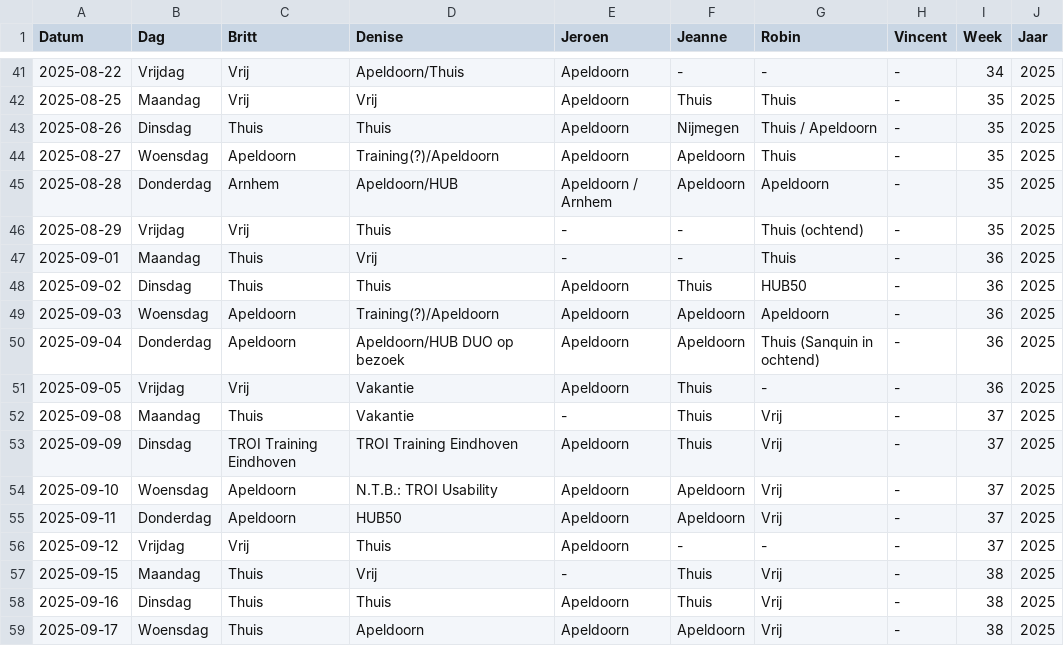
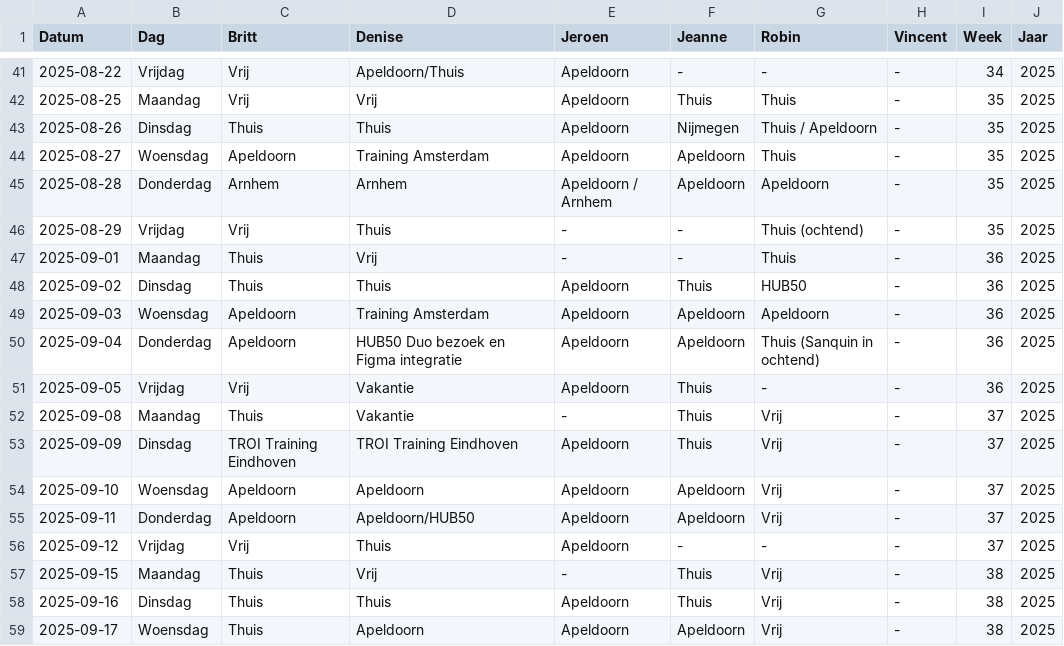
Before and after one commit to Britttvg/planning-tool, a CSV file: src/data/data_planning_dev.csv, drawn as a sheet; only a part is shown, gaps mark what is left out.

Commit message:
Update CSV src/data/data_planning_dev.csv, time 2025-08-26 13:10:55.564703

```diff
--- a/src/data/data_planning_dev.csv
+++ b/src/data/data_planning_dev.csv
@@ -43,4 +43,4 @@ Datum,Dag,Britt,Denise,Jeroen,Jeanne,Robin,Vincent,Week,Jaar
 2025-08-26,Dinsdag,Thuis,Thuis,Apeldoorn,Nijmegen,Thuis / Apeldoorn,-,35,2025
-2025-08-27,Woensdag,Apeldoorn,Training(?)/Apeldoorn,Apeldoorn,Apeldoorn,Thuis,-,35,2025
-2025-08-28,Donderdag,Arnhem,Apeldoorn/HUB,Apeldoorn / Arnhem,Apeldoorn,Apeldoorn,-,35,2025
+2025-08-27,Woensdag,Apeldoorn,Training Amsterdam,Apeldoorn,Apeldoorn,Thuis,-,35,2025
+2025-08-28,Donderdag,Arnhem,Arnhem,Apeldoorn / Arnhem,Apeldoorn,Apeldoorn,-,35,2025
 2025-08-29,Vrijdag,Vrij,Thuis,-,-,Thuis (ochtend),-,35,2025
@@ -48,4 +48,4 @@ Datum,Dag,Britt,Denise,Jeroen,Jeanne,Robin,Vincent,Week,Jaar
 2025-09-02,Dinsdag,Thuis,Thuis,Apeldoorn,Thuis,HUB50,-,36,2025
-2025-09-03,Woensdag,Apeldoorn,Training(?)/Apeldoorn,Apeldoorn,Apeldoorn,Apeldoorn,-,36,2025
-2025-09-04,Donderdag,Apeldoorn,Apeldoorn/HUB DUO op bezoek,Apeldoorn,Apeldoorn,Thuis (Sanquin in ochtend),-,36,2025
+2025-09-03,Woensdag,Apeldoorn,Training Amsterdam,Apeldoorn,Apeldoorn,Apeldoorn,-,36,2025
+2025-09-04,Donderdag,Apeldoorn,HUB50 Duo bezoek en Figma integratie,Apeldoorn,Apeldoorn,Thuis (Sanquin in ochtend),-,36,2025
 2025-09-05,Vrijdag,Vrij,Vakantie,Apeldoorn,Thuis,-,-,36,2025
@@ -53,4 +53,4 @@ Datum,Dag,Britt,Denise,Jeroen,Jeanne,Robin,Vincent,Week,Jaar
 2025-09-09,Dinsdag,TROI Training Eindhoven,TROI Training Eindhoven,Apeldoorn,Thuis,Vrij,-,37,2025
-2025-09-10,Woensdag,Apeldoorn,N.T.B.: TROI Usability,Apeldoorn,Apeldoorn,Vrij,-,37,2025
-2025-09-11,Donderdag,Apeldoorn,HUB50,Apeldoorn,Apeldoorn,Vrij,-,37,2025
+2025-09-10,Woensdag,Apeldoorn,Apeldoorn,Apeldoorn,Apeldoorn,Vrij,-,37,2025
+2025-09-11,Donderdag,Apeldoorn,Apeldoorn/HUB50,Apeldoorn,Apeldoorn,Vrij,-,37,2025
 2025-09-12,Vrijdag,Vrij,Thuis,Apeldoorn,-,-,-,37,2025
```
